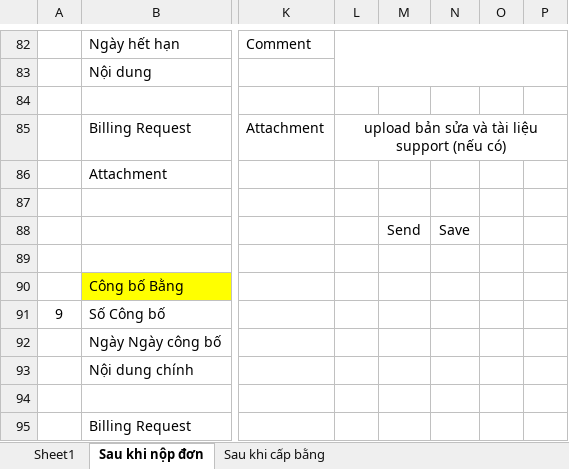
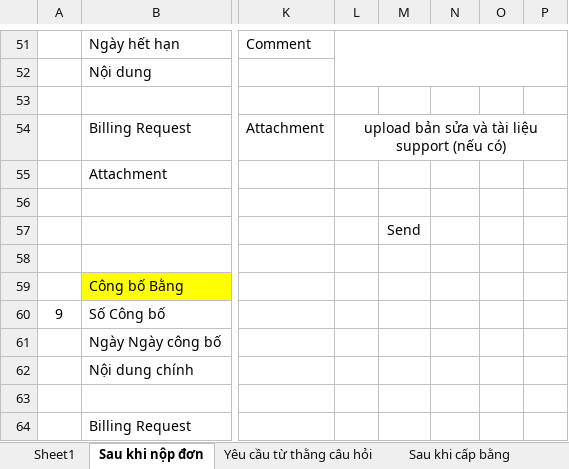
Before and after one commit to SangDD/Legaltech, an Excel workbook: Business/Khách hàng gửi/Update Case Status.xlsx, sheet Sau khi nộp đơn, drawn as a sheet; only a part is shown, gaps mark what is left out; values as stored, in another font and other column widths than the file's, no borders; charts and pictures not drawn; addresses are those after the commit; the diff covers the shown part only; the diff names each change by its address in the sheet, - before the commit and + after, or states it on an @@ line.

```diff
--- a/Business/Khách hàng gửi/Update Case Status.xlsx (sheet Sau khi nộp đơn)
+++ b/Business/Khách hàng gửi/Update Case Status.xlsx (sheet Sau khi nộp đơn)
+sheet tab: Yêu cầu từ thằng câu hỏi
-N57: Save
+N57: (empty)
```
Also changed, not shown: 31 removed rows elsewhere in this sheet, charts or pictures, Analysis/Money.xlsx, 18 other files.
